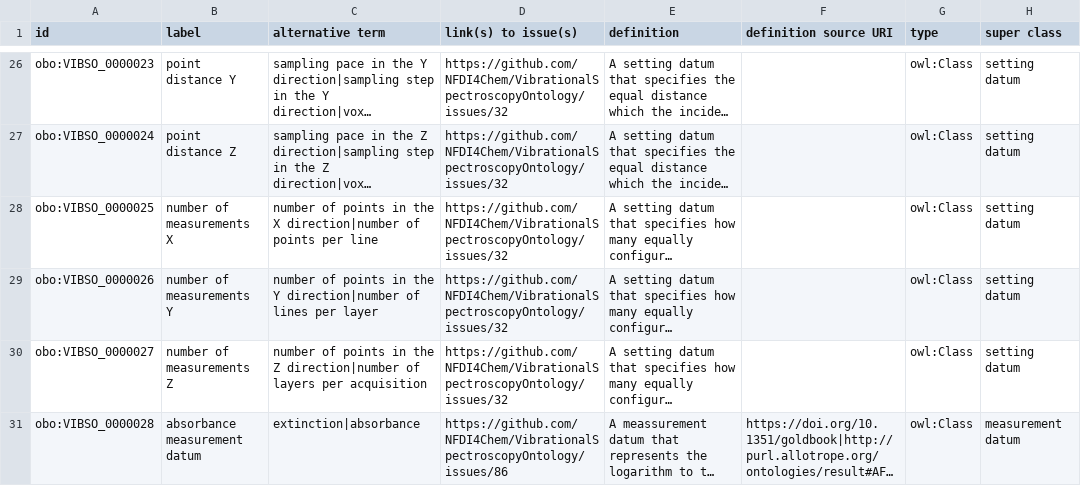
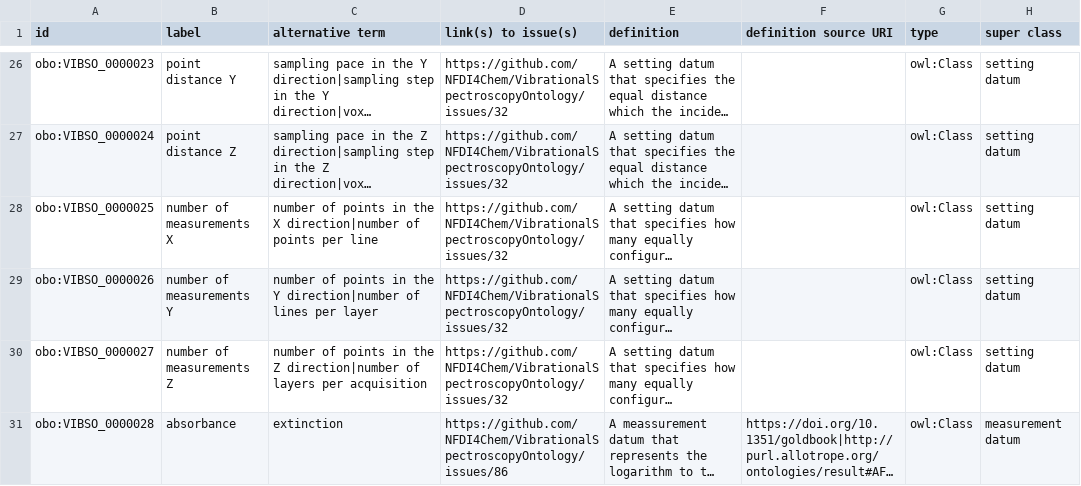
Before and after one commit to NFDI4Chem/VibrationalSpectroscopyOntology, a TSV file: src/templates/vibso_classes.tsv, drawn as a sheet; only a part is shown, gaps mark what is left out; long unchanged cells end in …; the diff names each change by its address in the sheet, - before the commit and + after, or states it on an @@ line.

Commit message:
change label to just absorbance, as the definition makes clear this is not a quality but a  measurement

```diff
--- a/src/templates/vibso_classes.tsv
+++ b/src/templates/vibso_classes.tsv
-B31 (label): absorbance measurement datum
+B31 (label): absorbance
-C31 (alternative term): extinction|absorbance
+C31 (alternative term): extinction
```
Also changed, not shown: 1 other file.
